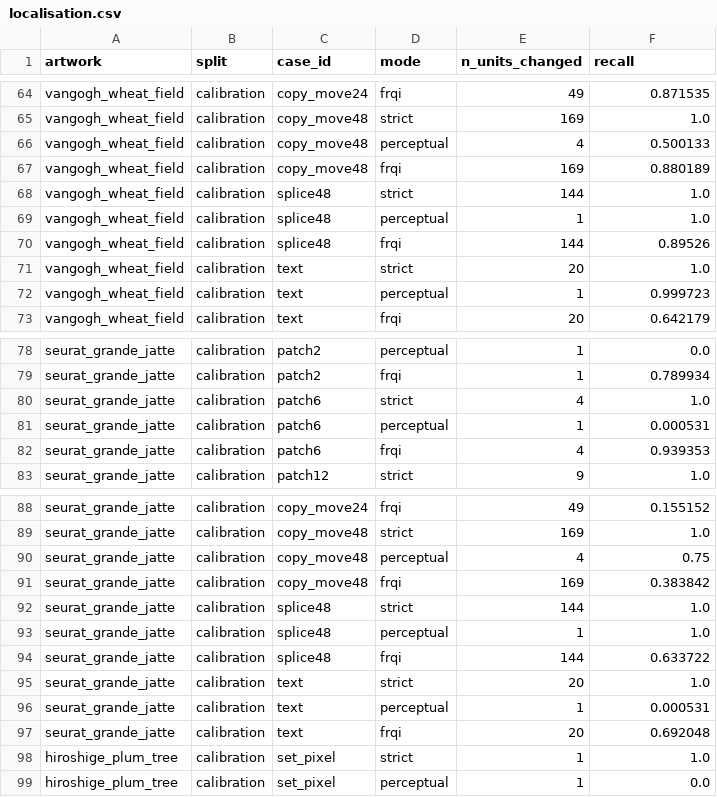
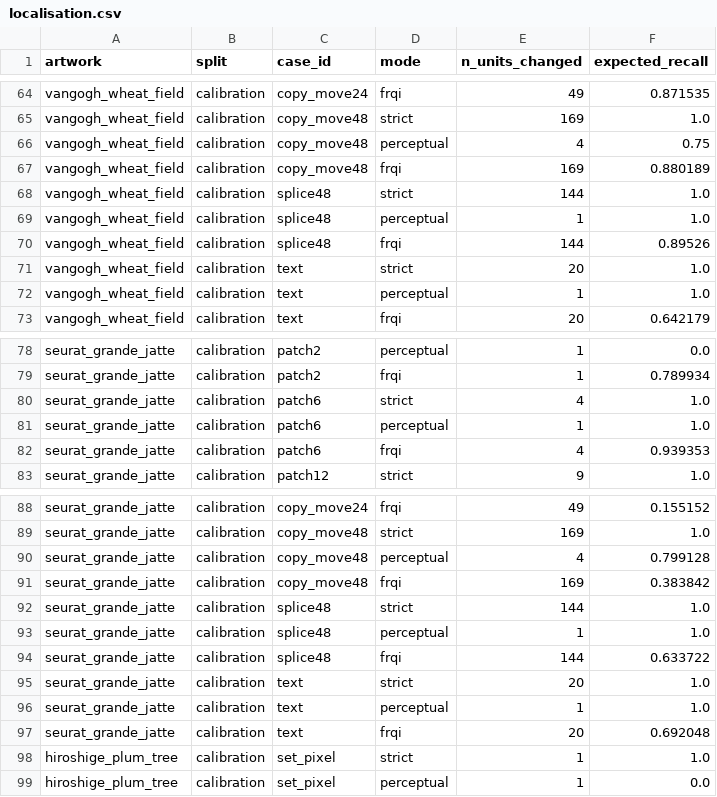
Before and after one commit to darshanrajagoli/qff_bits_sardines, a CSV file: experiments/figures/localisation.csv, drawn as a sheet; only a part is shown, gaps mark what is left out; the diff covers the shown part only.

```diff
--- a/experiments/figures/localisation.csv
+++ b/experiments/figures/localisation.csv
@@ -1 +1 @@
-artwork,split,case_id,mode,n_units_changed,recall
+artwork,split,case_id,mode,n_units_changed,expected_recall
@@ -65,3 +65,3 @@ vangogh_wheat_field,calibration,copy_move24,frqi,49,0.871535
 vangogh_wheat_field,calibration,copy_move48,strict,169,1.0
-vangogh_wheat_field,calibration,copy_move48,perceptual,4,0.500133
+vangogh_wheat_field,calibration,copy_move48,perceptual,4,0.75
 vangogh_wheat_field,calibration,copy_move48,frqi,169,0.880189
@@ -71,3 +71,3 @@ vangogh_wheat_field,calibration,splice48,frqi,144,0.89526
 vangogh_wheat_field,calibration,text,strict,20,1.0
-vangogh_wheat_field,calibration,text,perceptual,1,0.999723
+vangogh_wheat_field,calibration,text,perceptual,1,1.0
 vangogh_wheat_field,calibration,text,frqi,20,0.642179
@@ -80,3 +80,3 @@ seurat_grande_jatte,calibration,patch2,frqi,1,0.789934
 seurat_grande_jatte,calibration,patch6,strict,4,1.0
-seurat_grande_jatte,calibration,patch6,perceptual,1,0.000531
+seurat_grande_jatte,calibration,patch6,perceptual,1,1.0
 seurat_grande_jatte,calibration,patch6,frqi,4,0.939353
@@ -89,3 +89,3 @@ seurat_grande_jatte,calibration,copy_move24,frqi,49,0.155152
 seurat_grande_jatte,calibration,copy_move48,strict,169,1.0
-seurat_grande_jatte,calibration,copy_move48,perceptual,4,0.75
+seurat_grande_jatte,calibration,copy_move48,perceptual,4,0.799128
 seurat_grande_jatte,calibration,copy_move48,frqi,169,0.383842
@@ -95,3 +95,3 @@ seurat_grande_jatte,calibration,splice48,frqi,144,0.633722
 seurat_grande_jatte,calibration,text,strict,20,1.0
-seurat_grande_jatte,calibration,text,perceptual,1,0.000531
+seurat_grande_jatte,calibration,text,perceptual,1,1.0
 seurat_grande_jatte,calibration,text,frqi,20,0.692048
```
Also changed, not shown: 22 edited cells elsewhere in this file, experiments/figures/baseline_table.csv, experiments/figures/collisions.csv, 14 other files.
